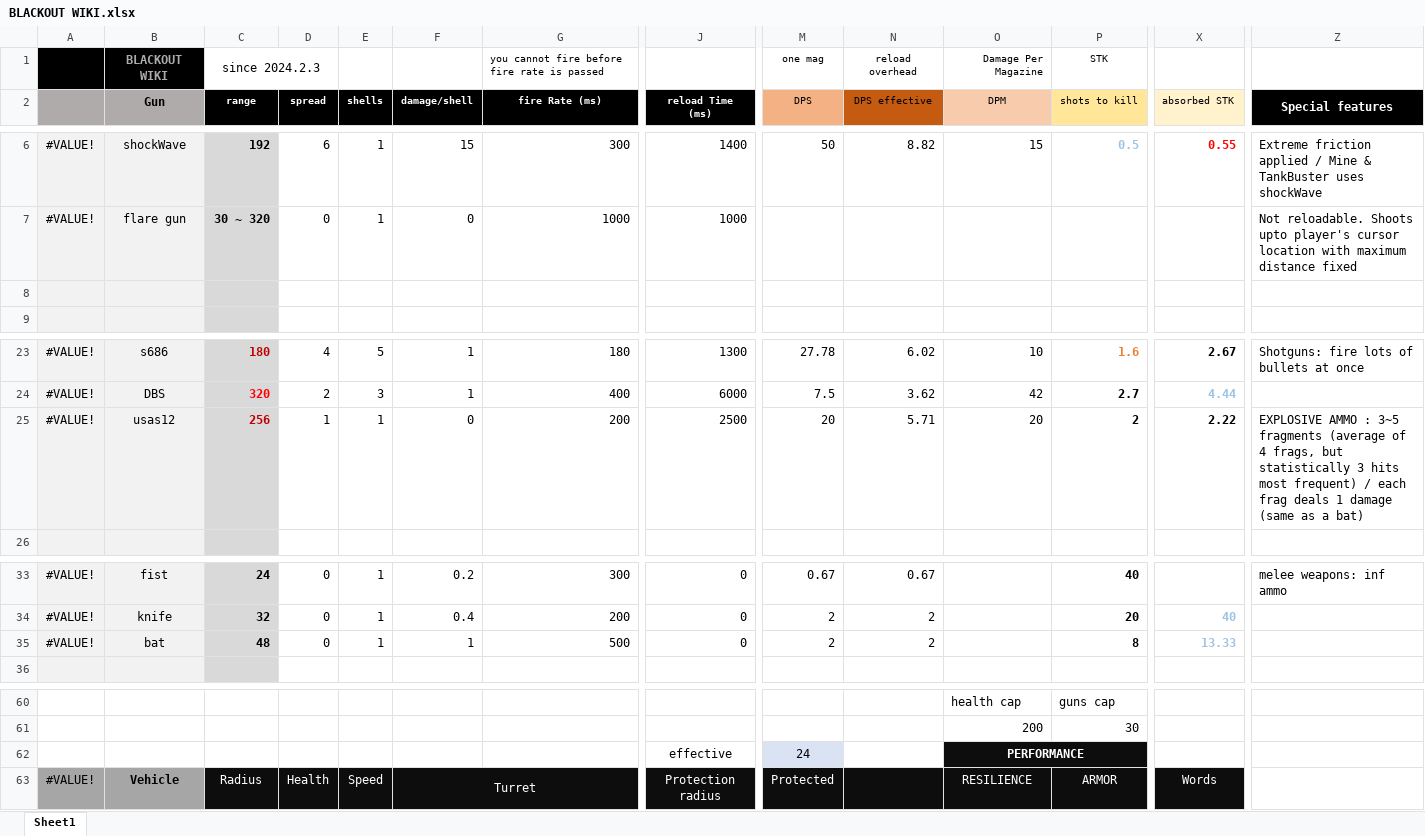
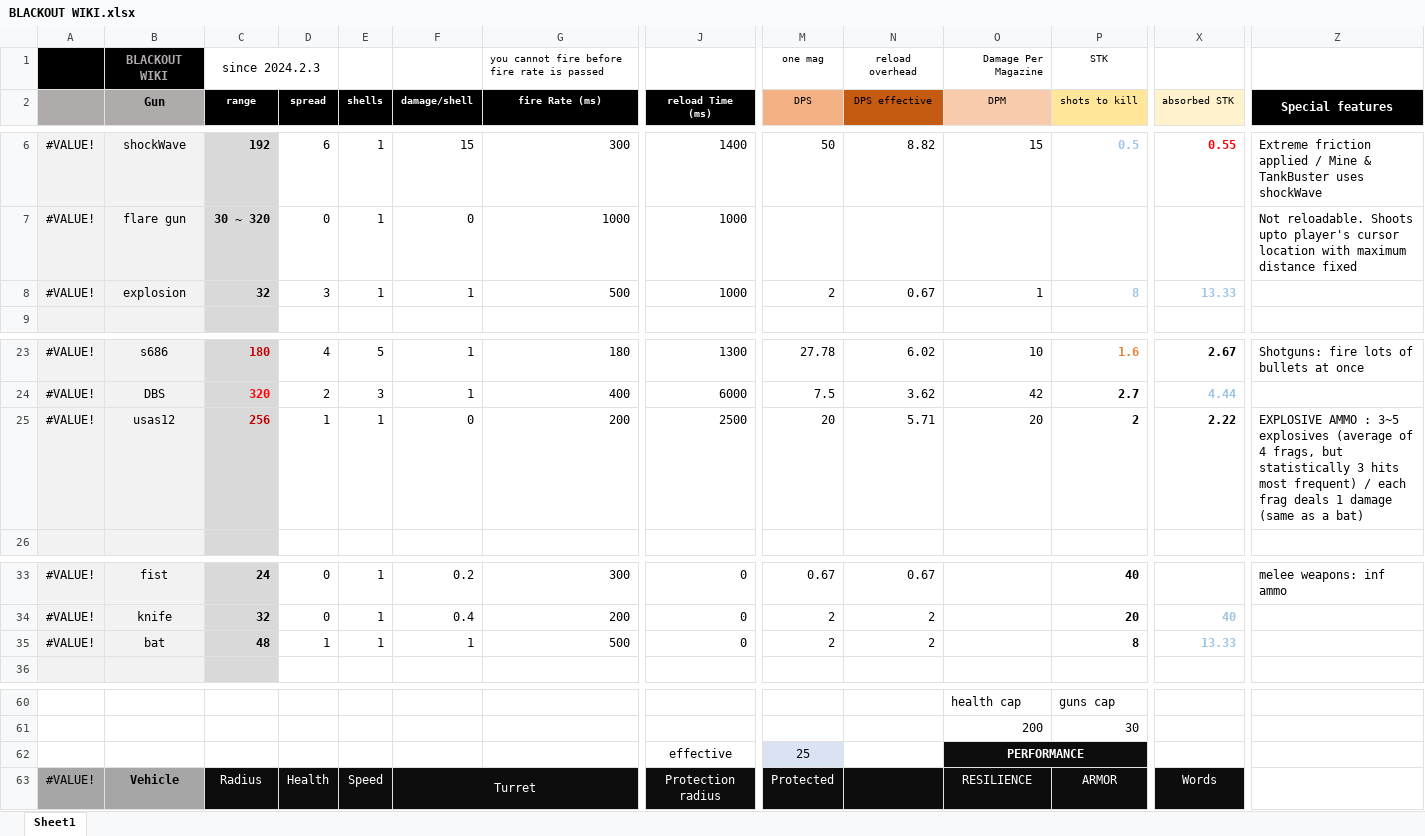
Before and after one commit to blueSparrow2000/blackout_deathmatch, an Excel workbook: BLACKOUT WIKI.xlsx, sheet Sheet1, drawn as a sheet; only a part is shown, gaps mark what is left out; values as stored, in another font and other column widths than the file's, no borders; charts and pictures not drawn; rows hold the shown columns only; the diff names each change by its address in the sheet, - before the commit and + after, or states it on an @@ line.

```diff
--- a/BLACKOUT WIKI.xlsx (sheet Sheet1)
+++ b/BLACKOUT WIKI.xlsx (sheet Sheet1)
-row 8: (empty)
+row 8: #VALUE! | explosion | 32 | 3 | 1 | 1 | 500 | 1000 | 2 | 0.67 | 1 | 8 | 13.33
-Z25 (Special features): …: 3~5 fragments (average of…
+Z25 (Special features): …: 3~5 explosives (average of…
-D35 (spread): 0
+D35 (spread): 1
-M62 (DPS): 24
+M62 (DPS): 25
```
Also changed, not shown: charts or pictures, 5 other files.
